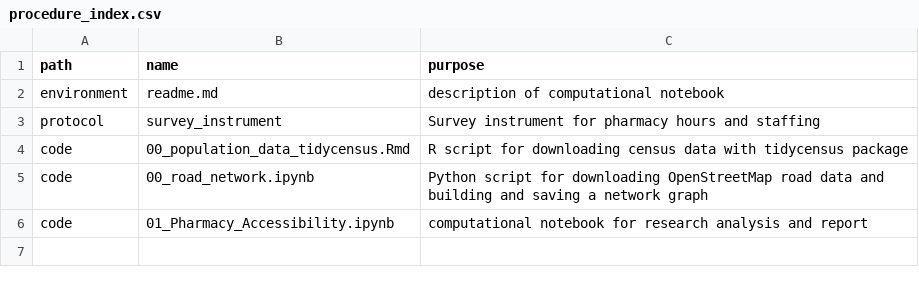
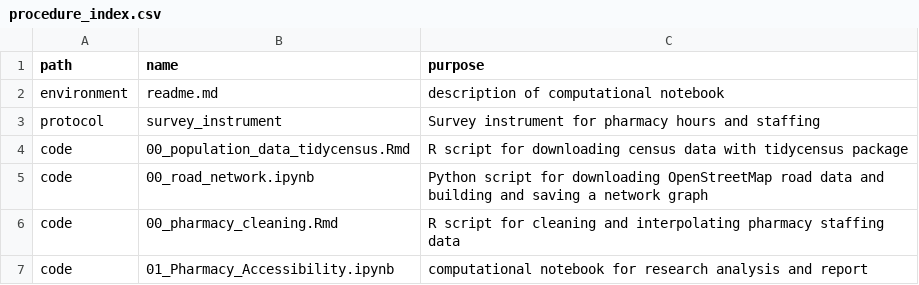
Before and after one commit to samroubin/VTPharmacy, a CSV file: procedure/procedure_index.csv, drawn as a sheet; the diff names each change by its address in the sheet, - before the commit and + after, or states it on an @@ line.

Commit message:
add pharmacy cleaning script to index

```diff
--- a/procedure/procedure_index.csv
+++ b/procedure/procedure_index.csv
+row 6: code | 00_pharmacy_cleaning.Rmd | R script for cleaning and interpolating pharmacy staffing data
```
